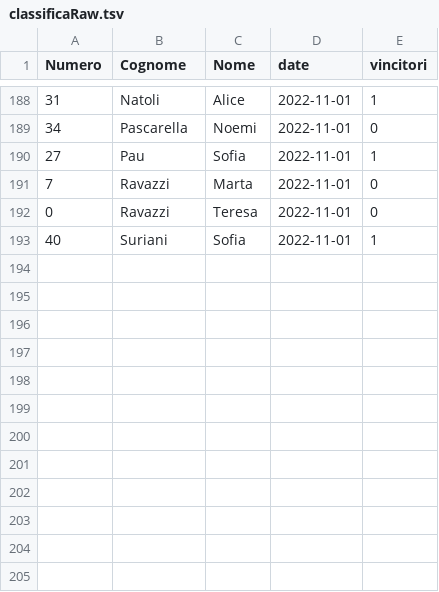
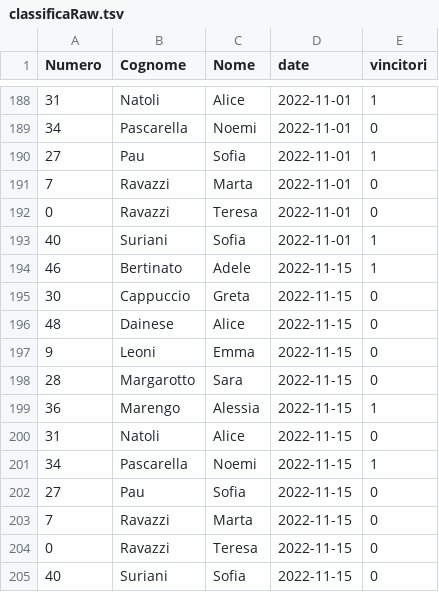
Before and after one commit to mchiapello/U14F_blog_2223, a TSV file: data/003_dati/classificaRaw.tsv, drawn as a sheet; only a part is shown, gaps mark what is left out.

```diff
--- a/data/003_dati/classificaRaw.tsv
+++ b/data/003_dati/classificaRaw.tsv
@@ -193 +193,13 @@ Numero	Cognome	Nome	date	vincitori
 40	Suriani	Sofia	2022-11-01	1
+46	Bertinato	Adele	2022-11-15	1
+30	Cappuccio	Greta	2022-11-15	0
+48	Dainese	Alice	2022-11-15	0
+9	Leoni	Emma	2022-11-15	0
+28	Margarotto	Sara	2022-11-15	0
+36	Marengo	Alessia	2022-11-15	1
+31	Natoli	Alice	2022-11-15	0
+34	Pascarella	Noemi	2022-11-15	1
+27	Pau	Sofia	2022-11-15	0
+7	Ravazzi	Marta	2022-11-15	0
+0	Ravazzi	Teresa	2022-11-15	0
+40	Suriani	Sofia	2022-11-15	0
```
Also changed, not shown: data/003_dati/presenze.tsv, 37 other files.
